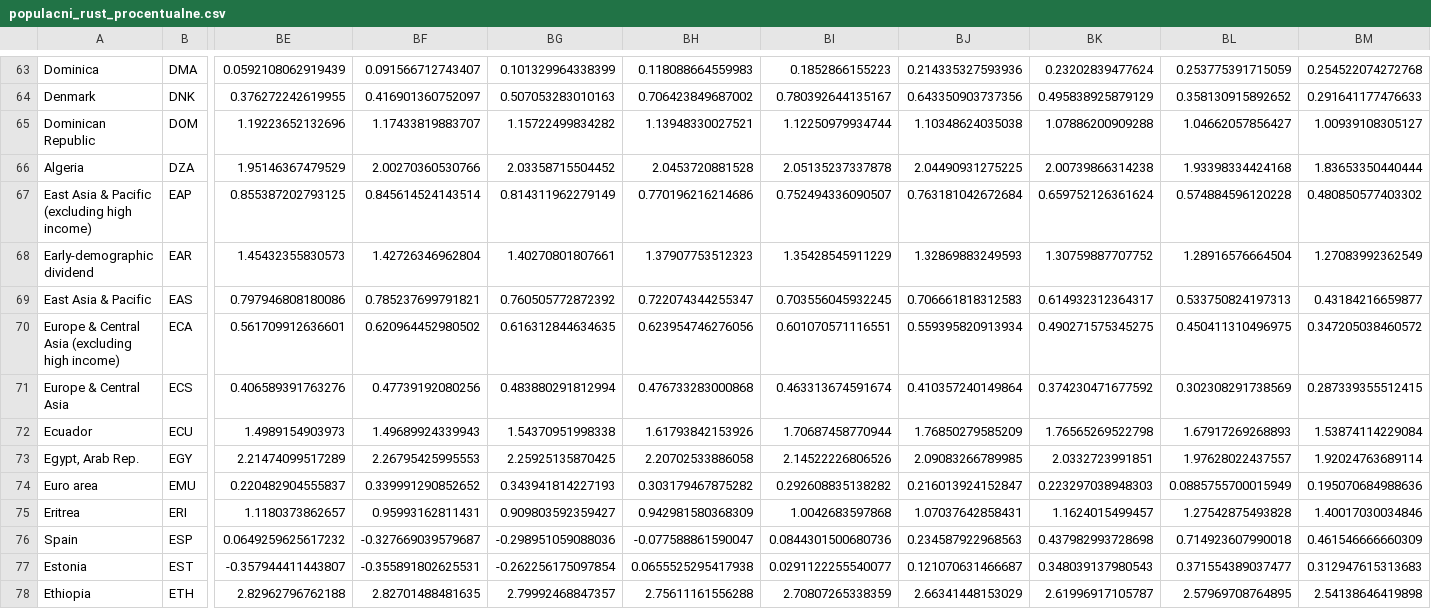
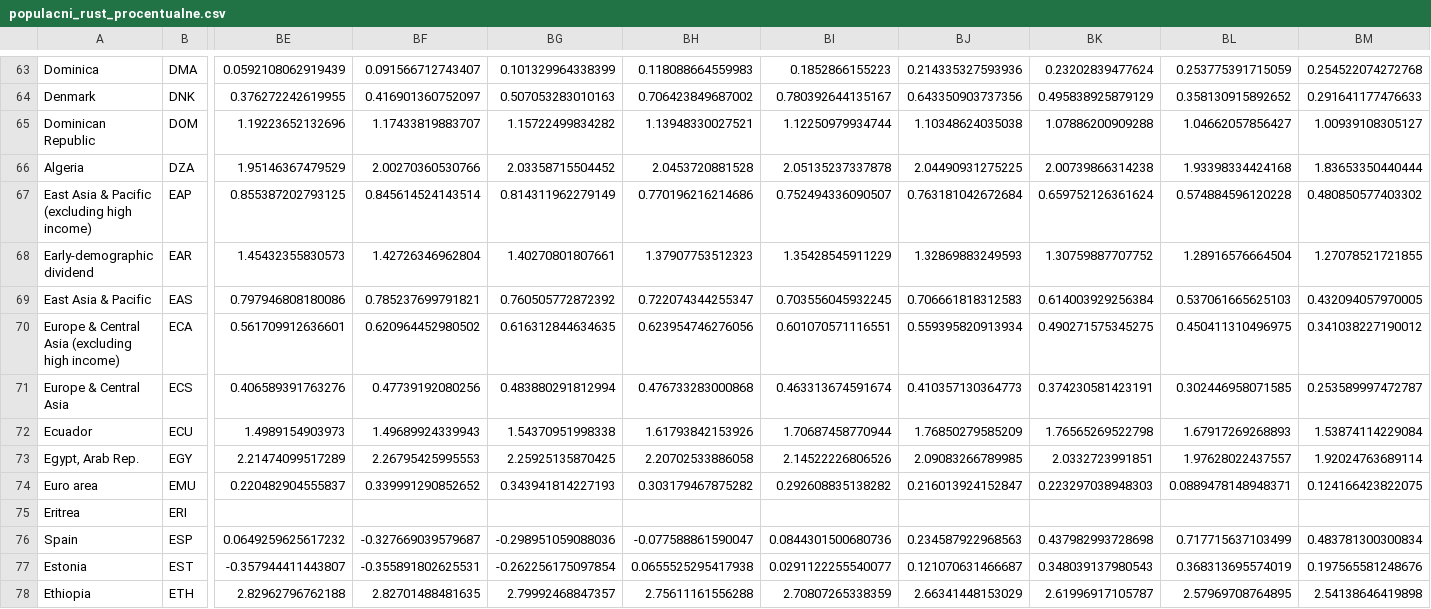
Before and after one commit to jakjsmenatom/data, a CSV file: wb_csv/populacni_rust_procentualne.csv, drawn as a sheet; only a part is shown, gaps mark what is left out; the diff covers the shown part only; the diff names each change by its address in the sheet, - before the commit and + after, or states it on an @@ line.

```diff
--- a/wb_csv/populacni_rust_procentualne.csv
+++ b/wb_csv/populacni_rust_procentualne.csv
-BM68: 1.27083992362549
+BM68: 1.27078521721855
-BK69: 0.614932312364317
+BK69: 0.614003929256384
-BL69: 0.533750824197313
+BL69: 0.537061665625103
-BM69: 0.43184216659877
+BM69: 0.432094057970005
-BM70: 0.347205038460572
+BM70: 0.341038227190012
-BJ71: 0.410357240149864
+BJ71: 0.410357130364773
-BK71: 0.374230471677592
+BK71: 0.374230581423191
-BL71: 0.302308291738569
+BL71: 0.302446958071585
-BM71: 0.287339355512415
+BM71: 0.253589997472787
-BL74: 0.0885755700015949
+BL74: 0.0889478148948371
-BM74: 0.195070684988636
+BM74: 0.124166423822075
-BE75: 1.1180373862657
+BE75: (empty)
-BF75: 0.95993162811431
+BF75: (empty)
-BG75: 0.909803592359427
+BG75: (empty)
-BH75: 0.942981580368309
+BH75: (empty)
-BI75: 1.0042683597868
+BI75: (empty)
-BJ75: 1.07037642858431
+BJ75: (empty)
-BK75: 1.1624015499457
+BK75: (empty)
-BL75: 1.27542875493828
+BL75: (empty)
-BM75: 1.40017030034846
+BM75: (empty)
-BL76: 0.714923607990018
+BL76: 0.717715637103499
-BM76: 0.461546666660309
+BM76: 0.483781300300834
-BL77: 0.371554389037477
+BL77: 0.368313695574019
-BM77: 0.312947615313683
+BM77: 0.197565581248676
```
Also changed, not shown: 156 edited cells elsewhere in this file.
